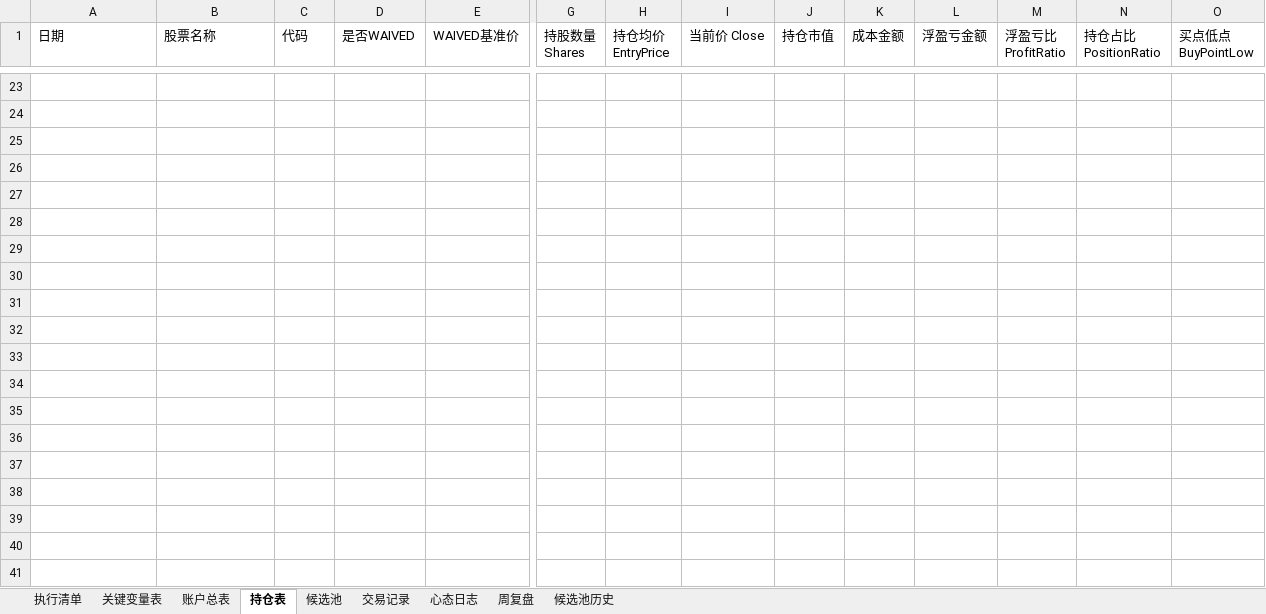
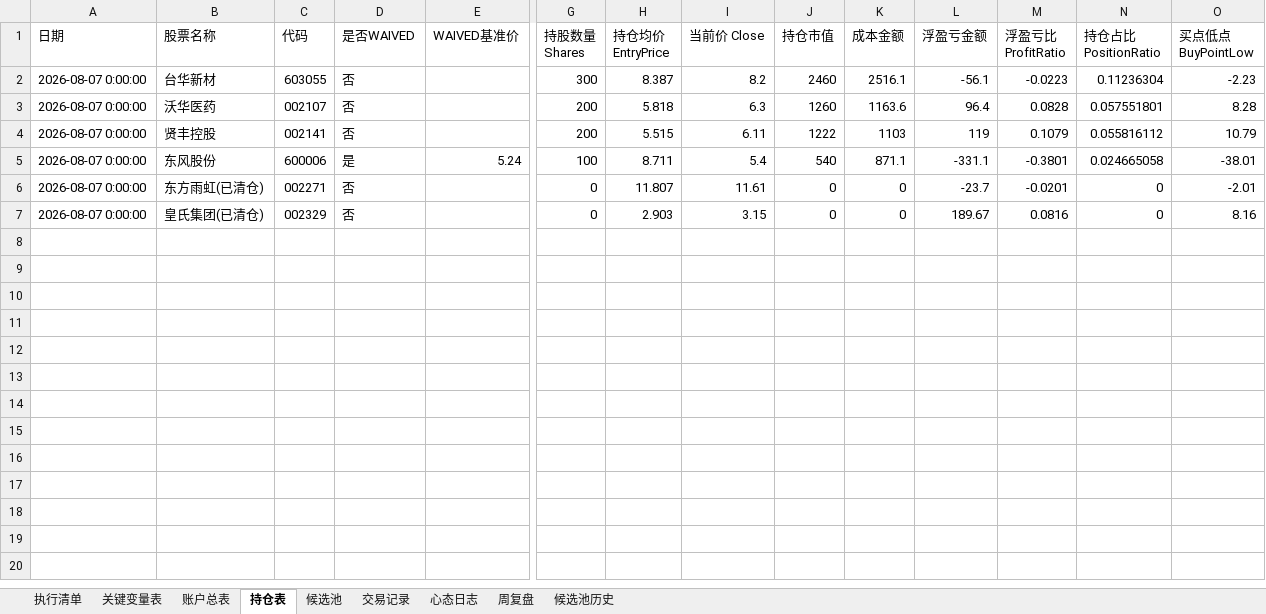
Before and after one commit to soros7788/TradingAgents-CN, an Excel workbook: scripts/chanlun-workflow/trade-workbook.xlsx, sheet 持仓表, drawn as a sheet; only a part is shown, gaps mark what is left out; values as stored, in another font and other column widths than the file's, no cell formats; charts and pictures and conditional formats not drawn; removed rows and columns are numbered as before the commit, all else as after; rows hold the shown columns only; the diff covers the shown part only; the diff names each change by its address in the sheet, - before the commit and + after, or states it on an @@ line.

```diff
--- a/scripts/chanlun-workflow/trade-workbook.xlsx (sheet 持仓表)
+++ b/scripts/chanlun-workflow/trade-workbook.xlsx (sheet 持仓表)
-row 2: (empty)
+row 2: 2026-08-07 0:00:00 | 台华新材 | 603055 | 否 |  | 300 | 8.387 | 8.2 | 2460 | 2516.1 | -56.1 | -0.0223 | 0.11236304 | -2.23
-row 3: (empty)
+row 3: 2026-08-07 0:00:00 | 沃华医药 | 002107 | 否 |  | 200 | 5.818 | 6.3 | 1260 | 1163.6 | 96.4 | 0.0828 | 0.057551801 | 8.28
-row 4: (empty)
+row 4: 2026-08-07 0:00:00 | 贤丰控股 | 002141 | 否 |  | 200 | 5.515 | 6.11 | 1222 | 1103 | 119 | 0.1079 | 0.055816112 | 10.79
-row 5: (empty)
+row 5: 2026-08-07 0:00:00 | 东风股份 | 600006 | 是 | 5.24 | 100 | 8.711 | 5.4 | 540 | 871.1 | -331.1 | -0.3801 | 0.024665058 | -38.01
-row 6: (empty)
+row 6: 2026-08-07 0:00:00 | 东方雨虹(已清仓) | 002271 | 否 |  | 0 | 11.807 | 11.61 | 0 | 0 | -23.7 | -0.0201 | 0 | -2.01
-row 7: (empty)
+row 7: 2026-08-07 0:00:00 | 皇氏集团(已清仓) | 002329 | 否 |  | 0 | 2.903 | 3.15 | 0 | 0 | 189.67 | 0.0816 | 0 | 8.16
-row 29: (empty)
-row 30: (empty)
-row 31: (empty)
-row 32: (empty)
-row 33: (empty)
-row 34: (empty)
-row 35: (empty)
-row 36: (empty)
-row 37: (empty)
-row 38: (empty)
-row 39: (empty)
-row 40: (empty)
-row 41: (empty)
```
Also changed, not shown: 213 removed rows elsewhere in this sheet, sheet 账户总表, sheet 候选池, sheet 候选池历史, sheet 心态日志, sheet 交易记录, sheet 周复盘, 1 more sheet, cell formats, formulas that keep their value, charts or pictures, 37 other files.
